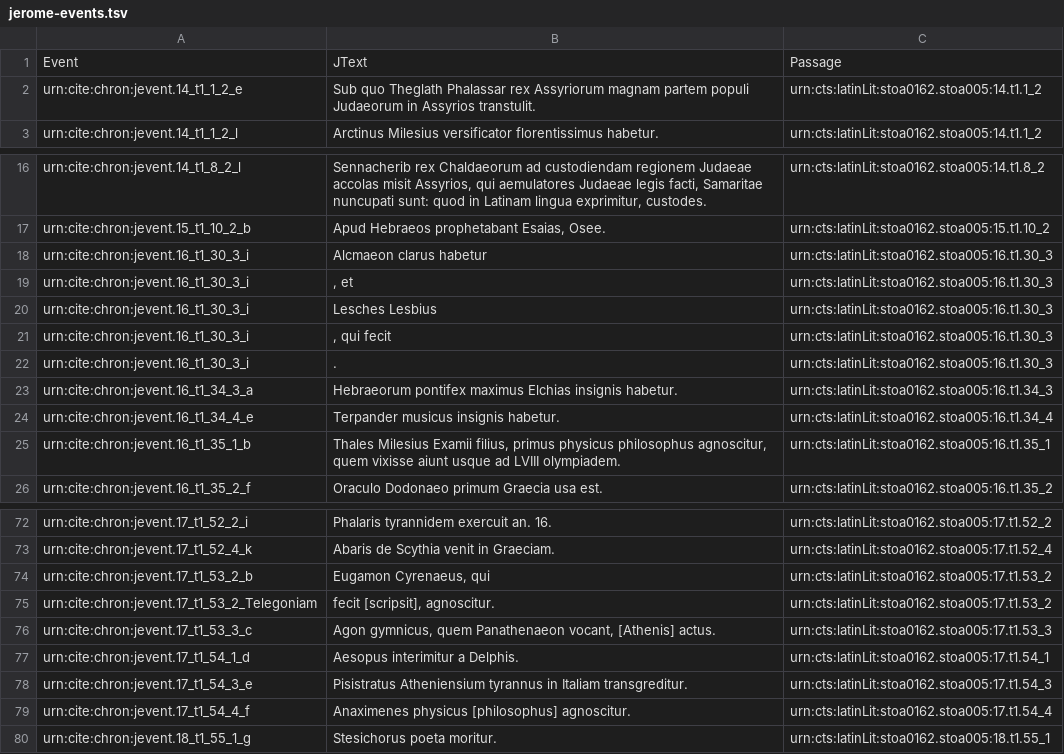
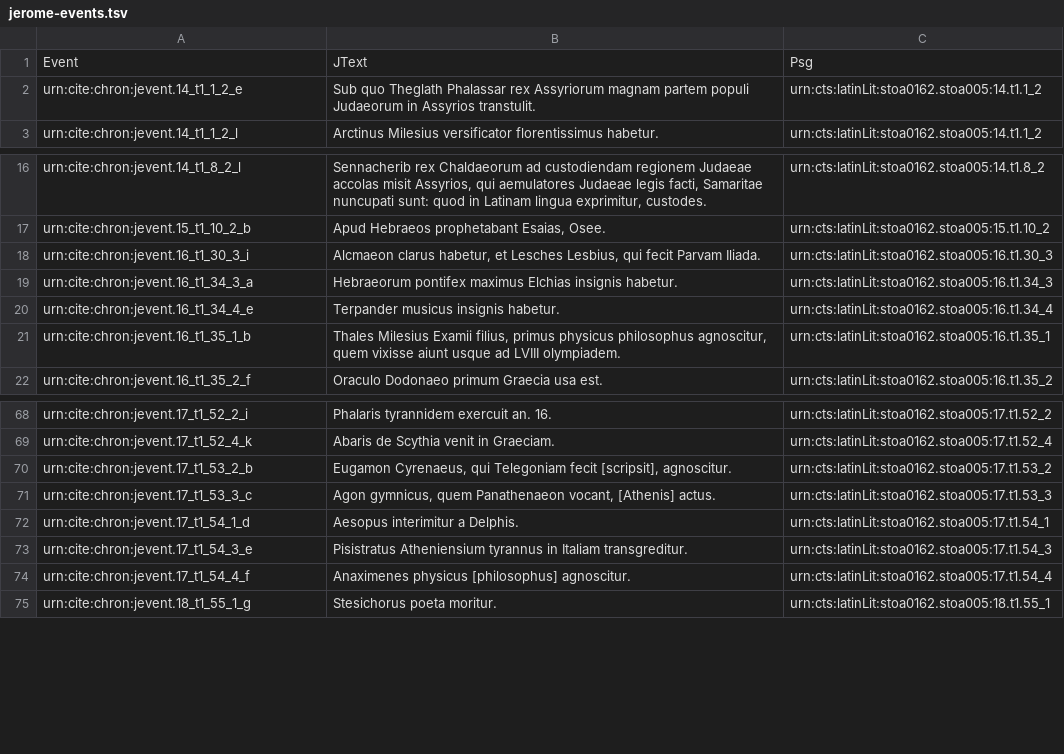
Before and after one commit to neelsmith/chronicles, a TSV file: collections/jerome-events.tsv, drawn as a sheet; only a part is shown, gaps mark what is left out.

Commit message:
Update jerome-events.

```diff
--- a/collections/jerome-events.tsv
+++ b/collections/jerome-events.tsv
@@ -1,2 +1,2 @@
-Event	JText	Passage
+Event	JText	Psg
 urn:cite:chron:jevent.14_t1_1_2_e	Sub quo Theglath Phalassar rex Assyriorum magnam partem populi Judaeorum in Assyrios transtulit.	urn:cts:latinLit:stoa0162.stoa005:14.t1.1_2
@@ -17,7 +17,3 @@ urn:cite:chron:jevent.14_t1_8_2_l	Sennacherib rex Chaldaeorum ad custodiendam re
 urn:cite:chron:jevent.15_t1_10_2_b	Apud Hebraeos prophetabant Esaias, Osee.	urn:cts:latinLit:stoa0162.stoa005:15.t1.10_2
-urn:cite:chron:jevent.16_t1_30_3_i	Alcmaeon clarus habetur	urn:cts:latinLit:stoa0162.stoa005:16.t1.30_3
-urn:cite:chron:jevent.16_t1_30_3_i	, et	urn:cts:latinLit:stoa0162.stoa005:16.t1.30_3
-urn:cite:chron:jevent.16_t1_30_3_i	Lesches Lesbius	urn:cts:latinLit:stoa0162.stoa005:16.t1.30_3
-urn:cite:chron:jevent.16_t1_30_3_i	, qui fecit	urn:cts:latinLit:stoa0162.stoa005:16.t1.30_3
-urn:cite:chron:jevent.16_t1_30_3_i	.	urn:cts:latinLit:stoa0162.stoa005:16.t1.30_3
+urn:cite:chron:jevent.16_t1_30_3_i	Alcmaeon clarus habetur, et Lesches Lesbius, qui fecit Parvam Iliada.	urn:cts:latinLit:stoa0162.stoa005:16.t1.30_3
 urn:cite:chron:jevent.16_t1_34_3_a	Hebraeorum pontifex maximus Elchias insignis habetur.	urn:cts:latinLit:stoa0162.stoa005:16.t1.34_3
@@ -73,4 +69,3 @@ urn:cite:chron:jevent.17_t1_52_2_i	Phalaris tyrannidem exercuit an. 16.	urn:cts:
 urn:cite:chron:jevent.17_t1_52_4_k	Abaris de Scythia venit in Graeciam.	urn:cts:latinLit:stoa0162.stoa005:17.t1.52_4
-urn:cite:chron:jevent.17_t1_53_2_b	Eugamon Cyrenaeus, qui	urn:cts:latinLit:stoa0162.stoa005:17.t1.53_2
-urn:cite:chron:jevent.17_t1_53_2_Telegoniam	fecit [scripsit], agnoscitur.	urn:cts:latinLit:stoa0162.stoa005:17.t1.53_2
+urn:cite:chron:jevent.17_t1_53_2_b	Eugamon Cyrenaeus, qui Telegoniam fecit [scripsit], agnoscitur.	urn:cts:latinLit:stoa0162.stoa005:17.t1.53_2
 urn:cite:chron:jevent.17_t1_53_3_c	Agon gymnicus, quem Panathenaeon vocant, [Athenis] actus.	urn:cts:latinLit:stoa0162.stoa005:17.t1.53_3
```
